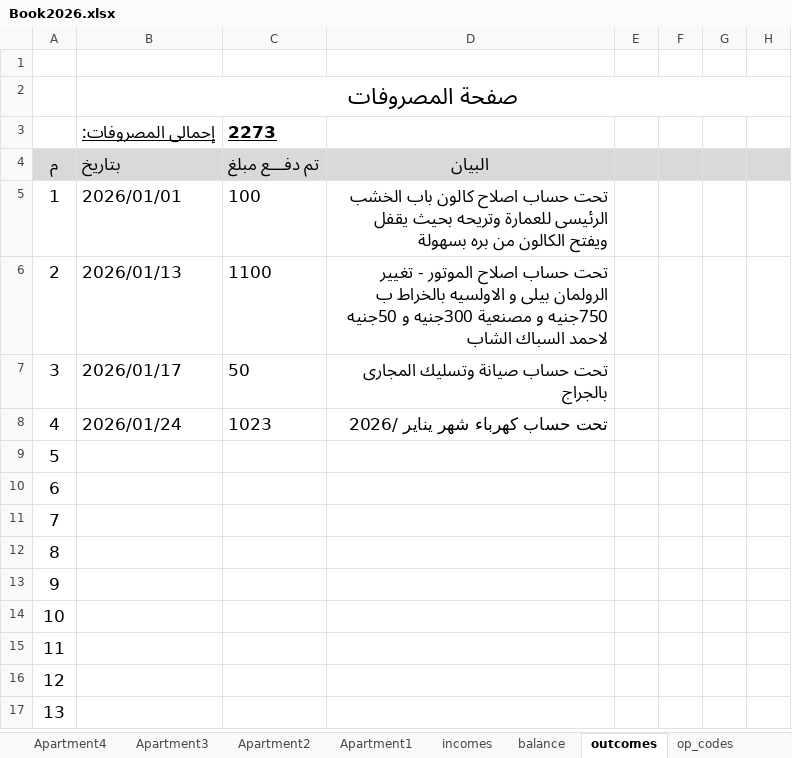
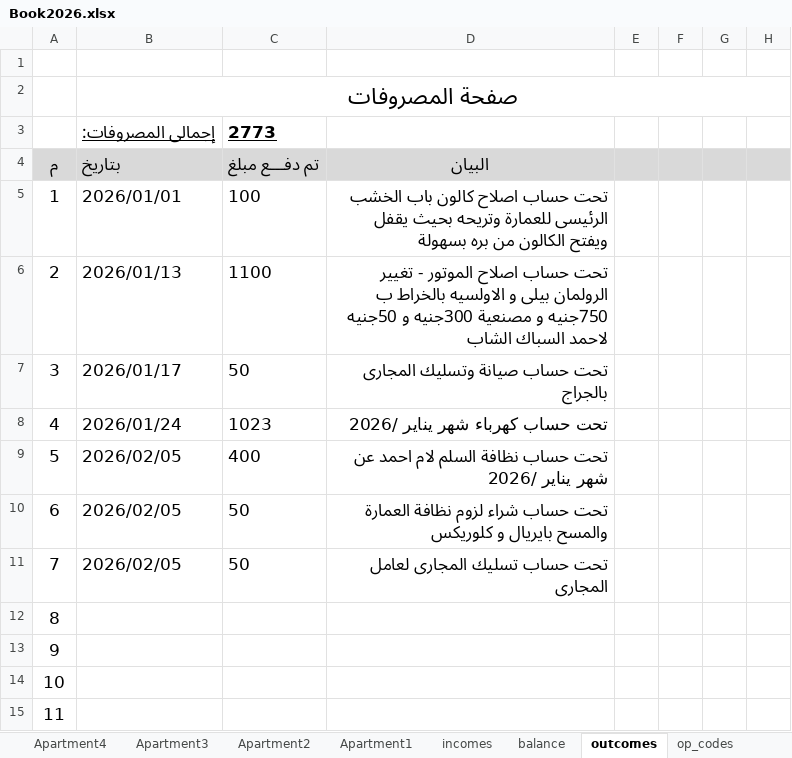
Before and after one commit to wmaa64/syana2024, an Excel workbook: Book2026.xlsx, sheet outcomes, drawn as a sheet; only a part is shown; the shorter side is filled out with more unchanged rows; values as stored, in another font and other column widths than the file's, no borders; the diff names each change by its address in the sheet, - before the commit and + after, or states it on an @@ line.

```diff
--- a/Book2026.xlsx (sheet outcomes)
+++ b/Book2026.xlsx (sheet outcomes)
-C3: 2273
+C3: 2773
-B9:B11: (empty)
+B9:B11: 2026/02/05
-C9: (empty)
+C9: 400
-D9: (empty)
+D9: تحت حساب نظافة السلم لام احمد عن شهر يناير /2026
-C10:C11: (empty)
+C10:C11: 50
-D10: (empty)
+D10: تحت حساب شراء لزوم نظافة العمارة والمسح بايريال و كلوريكس
-D11: (empty)
+D11: تحت حساب تسليك المجارى لعامل المجارى
```
Also changed, not shown: sheet balance, sheet incomes.
